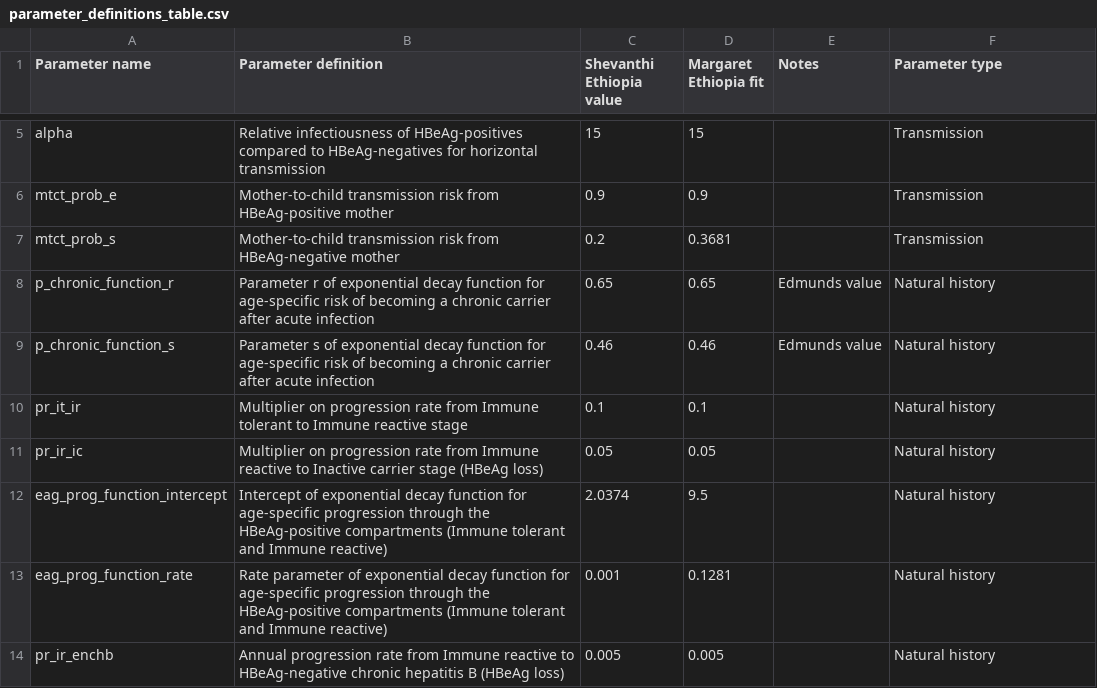
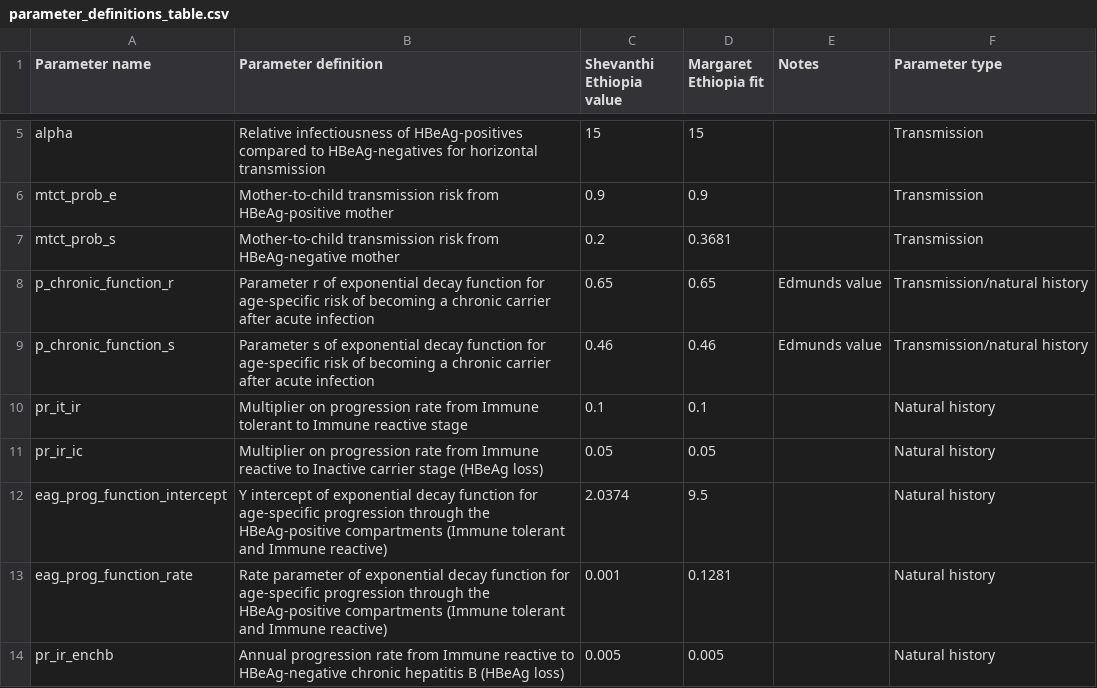
Before and after one commit to NoSchID/hbvmodel, a CSV file: documentation/parameter_definitions_table.csv, drawn as a sheet; only a part is shown, gaps mark what is left out; the diff covers the shown part only.

Commit message:
Updated progression functions and parameter names

```diff
--- a/documentation/parameter_definitions_table.csv
+++ b/documentation/parameter_definitions_table.csv
@@ -8,2 +8,2 @@ Parameter name,Parameter definition,Shevanthi Ethiopia value,Margaret Ethiopia f
-  p_chronic_function_r ,Parameter r of exponential decay function for age-specific risk of becoming a chronic carrier after acute infection,0.65,0.65,Edmunds value,Natural history
-  p_chronic_function_s ,Parameter s of exponential decay function for age-specific risk of becoming a chronic carrier after acute infection,0.46,0.46,Edmunds value,Natural history
+p_chronic_function_r ,Parameter r of exponential decay function for age-specific risk of becoming a chronic carrier after acute infection,0.65,0.65,Edmunds value,Transmission/natural history
+p_chronic_function_s ,Parameter s of exponential decay function for age-specific risk of becoming a chronic carrier after acute infection,0.46,0.46,Edmunds value,Transmission/natural history
@@ -12 +12 @@ Parameter name,Parameter definition,Shevanthi Ethiopia value,Margaret Ethiopia f
-  eag_prog_function_intercept ,Intercept of exponential decay function for age-specific progression through the HBeAg-positive compartments (Immune tolerant and Immune reactive),2.0374,9.5,,Natural history
+eag_prog_function_intercept ,Y intercept of exponential decay function for age-specific progression through the HBeAg-positive compartments (Immune tolerant and Immune reactive),2.0374,9.5,,Natural history
```
Also changed, not shown: 1 added row, 2 removed rows and 12 edited cells elsewhere in this file, 2 other files.
